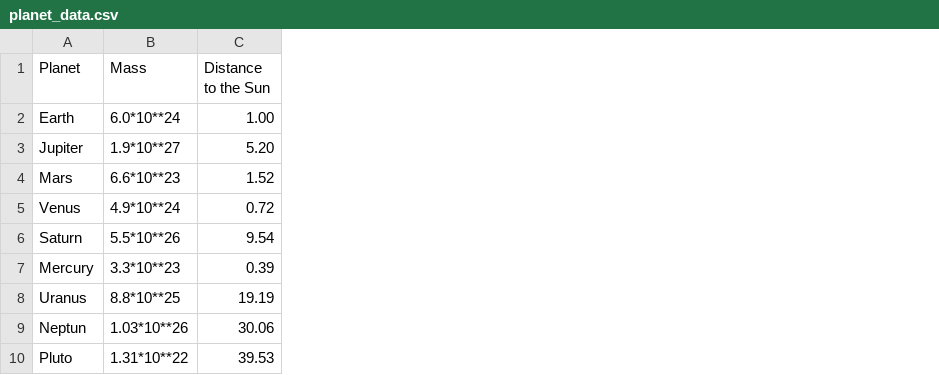
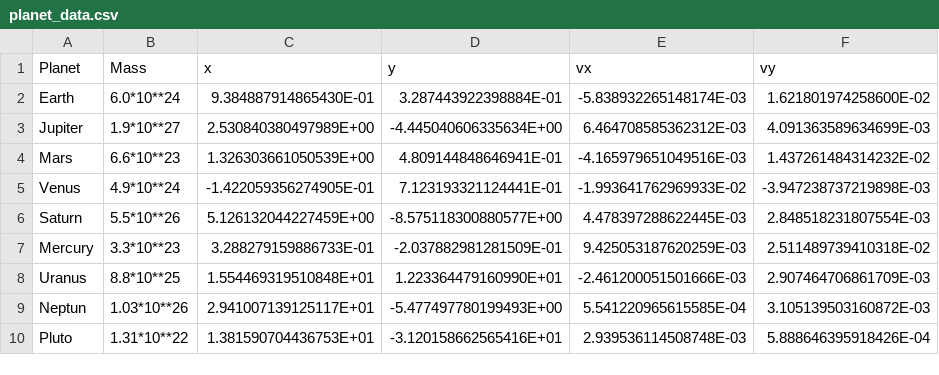
Before and after one commit to kristinaothelia/FYS4150, a CSV file: Project3/Data/planet_data.csv, drawn as a sheet; removed rows and columns are numbered as before the commit, all else as after; the diff names each change by its address in the sheet, - before the commit and + after, or states it on an @@ line.

```diff
--- a/Project3/Data/planet_data.csv
+++ b/Project3/Data/planet_data.csv
-column C (Distance to the Sun), rows 2-10: 1.00 | 5.20 | 1.52 | 0.72 | 9.54 | 0.39 | 19.19 | 30.06 | 39.53
+column C (x), rows 2-10: 9.384887914865430E-01 | 2.530840380497989E+00 | 1.326303661050539E+00 | -1.422059356274905E-01 | 5.126132044227459E+00 | 3.288279159886733E-01 | 1.554469319510848E+01 | 2.941007139125117E+01 | 1.381590704436753E+01
+column D (y), rows 2-10: 3.287443922398884E-01 | -4.445040606335634E+00 | 4.809144848646941E-01 | 7.123193321124441E-01 | -8.575118300880577E+00 | -2.037882981281509E-01 | 1.223364479160990E+01 | -5.477497780199493E+00 | -3.120158662565416E+01
+column E (vx), rows 2-10: -5.838932265148174E-03 | 6.464708585362312E-03 | -4.165979651049516E-03 | -1.993641762969933E-02 | 4.478397288622445E-03 | 9.425053187620259E-03 | -2.461200051501666E-03 | 5.541220965615585E-04 | 2.939536114508748E-03
+column F (vy), rows 2-10: 1.621801974258600E-02 | 4.091363589634699E-03 | 1.437261484314232E-02 | -3.947238737219898E-03 | 2.848518231807554E-03 | 2.511489739410318E-02 | 2.907464706861709E-03 | 3.105139503160872E-03 | 5.888646395918426E-04
```
Also changed, not shown: 2 other files.
